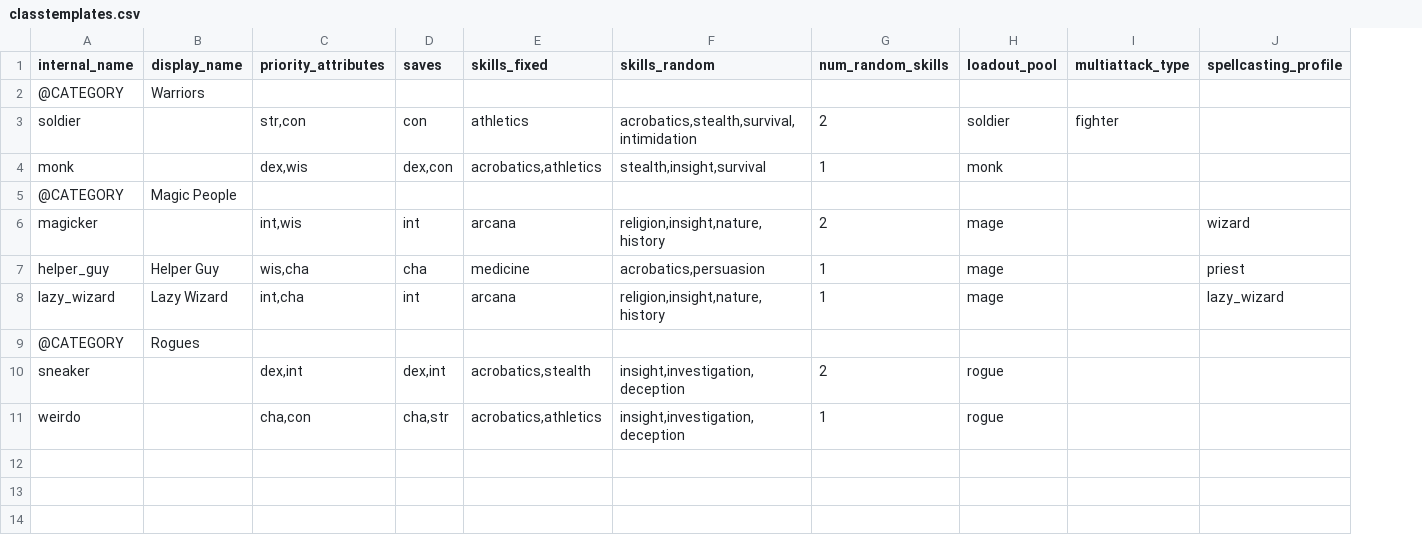
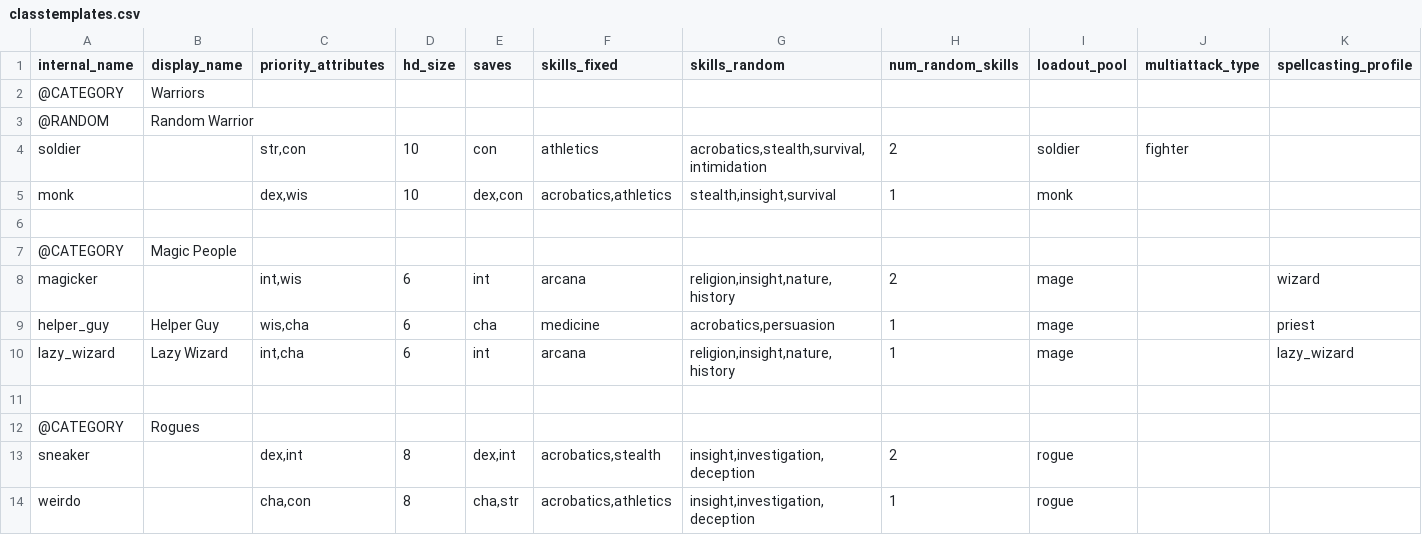
Before and after one commit to FriendGaru/npcgen, a CSV file: npcgen/data/classtemplates.csv, drawn as a sheet; only a part is shown; addresses are those after the commit; rows hold the shown columns only; the diff names each change by its address in the sheet, - before the commit and + after, or states it on an @@ line.

```diff
--- a/npcgen/data/classtemplates.csv
+++ b/npcgen/data/classtemplates.csv
+column D (hd_size), rows 4-5: 10 | 10; rows 8-10: all 6; rows 13-14: 8 | 8
+row 3: @RANDOM | Random Warrior
+row 6: (empty)
+row 11: (empty)
```
Also changed, not shown: npcgen/data/loadoutpools.csv, npcgen/data/racetemplates.csv, 3 other files.
